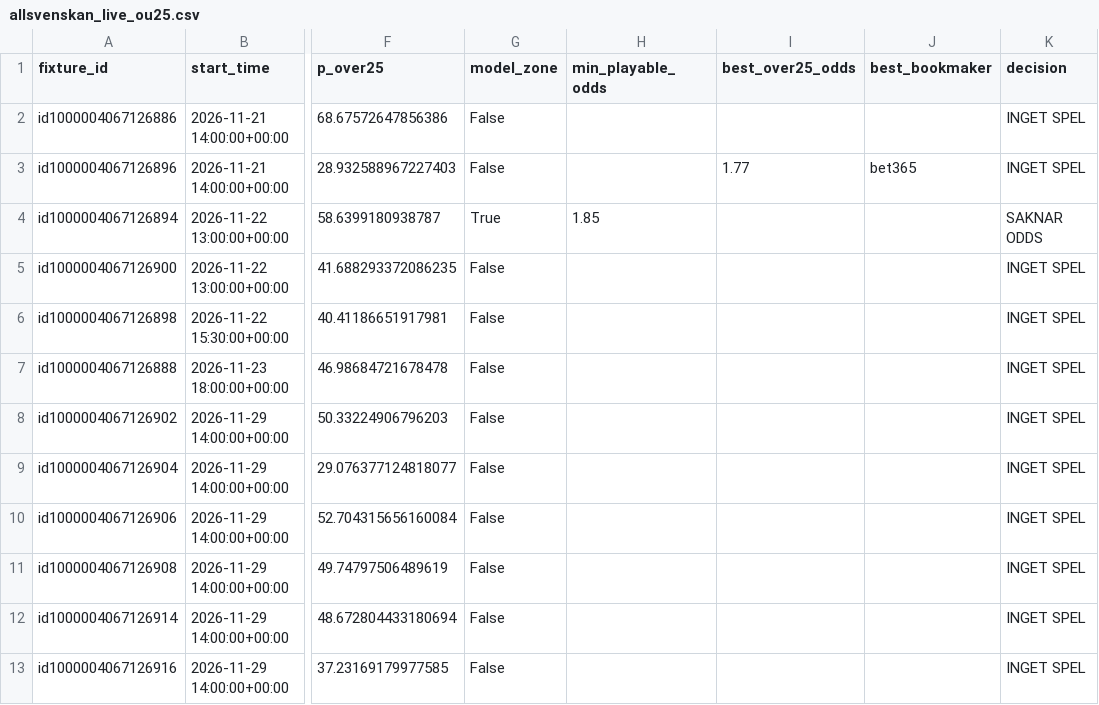
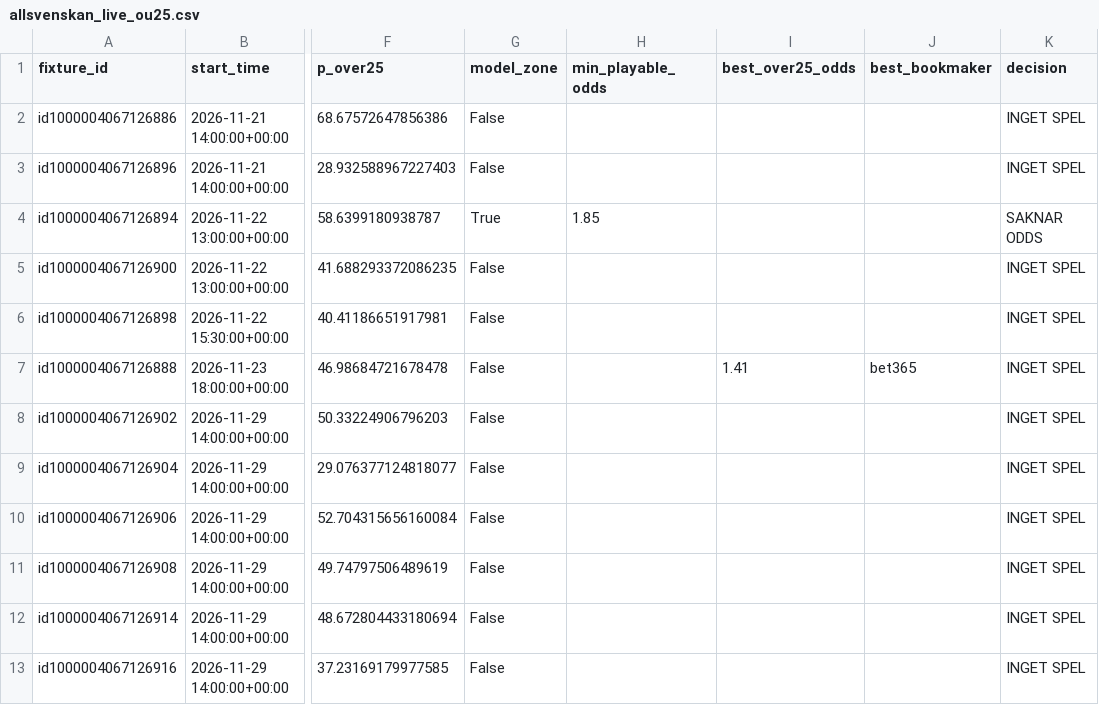
Before and after one commit to sebass80s/allsvenskan-ou25, a CSV file: data/allsvenskan_live_ou25.csv, drawn as a sheet; only a part is shown, gaps mark what is left out; the diff names each change by its address in the sheet, - before the commit and + after, or states it on an @@ line.

```diff
--- a/data/allsvenskan_live_ou25.csv
+++ b/data/allsvenskan_live_ou25.csv
-I3 (best_over25_odds): 1.77
+I3 (best_over25_odds): (empty)
-J3 (best_bookmaker): bet365
+J3 (best_bookmaker): (empty)
-I7 (best_over25_odds): (empty)
+I7 (best_over25_odds): 1.41
-J7 (best_bookmaker): (empty)
+J7 (best_bookmaker): bet365
```
Also changed, not shown: data/allsvenskan_live_v2_b.csv.
